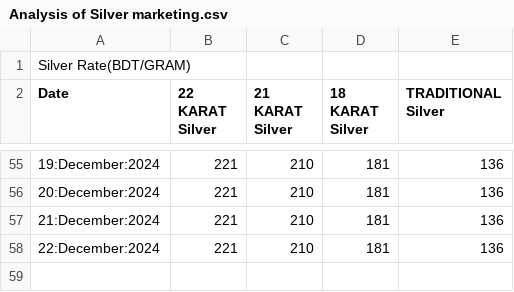
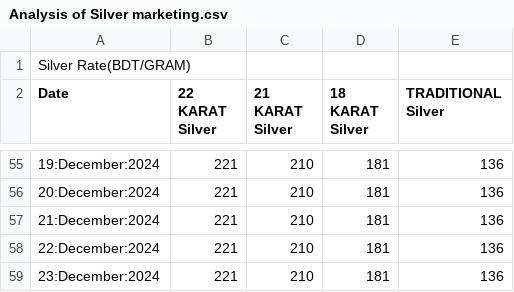
Before and after one commit to niaz86/Silver_Gold_price, a CSV file: Analysis of Silver marketing.csv, drawn as a sheet; only a part is shown, gaps mark what is left out; the diff names each change by its address in the sheet, - before the commit and + after, or states it on an @@ line.

```diff
--- a/Analysis of Silver marketing.csv
+++ b/Analysis of Silver marketing.csv
+row 59: 23:December:2024 | 221 | 210 | 181 | 136
```
Also changed, not shown: Analysis of Gold marketing.csv.
